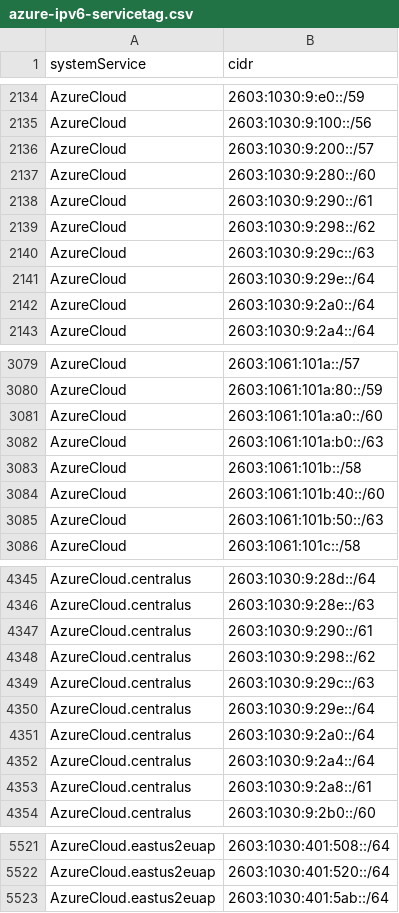
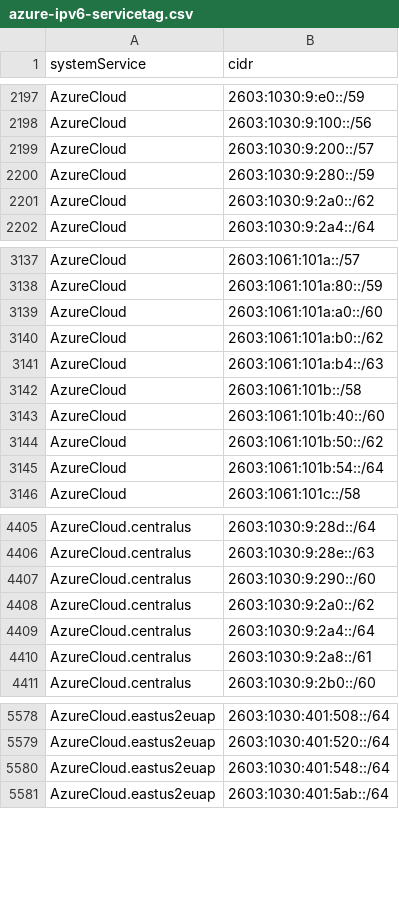
Before and after one commit to verdann/cti-lookups, a CSV file: data/msft-azurecloud/azure-ipv6-servicetag.csv, drawn as a sheet; only a part is shown, gaps mark what is left out; the diff covers the shown part only.

```diff
--- a/data/msft-azurecloud/azure-ipv6-servicetag.csv
+++ b/data/msft-azurecloud/azure-ipv6-servicetag.csv
@@ -2136,8 +2199,4 @@ AzureCloud,2603:1030:9:100::/56
 AzureCloud,2603:1030:9:200::/57
-AzureCloud,2603:1030:9:280::/60
-AzureCloud,2603:1030:9:290::/61
-AzureCloud,2603:1030:9:298::/62
-AzureCloud,2603:1030:9:29c::/63
-AzureCloud,2603:1030:9:29e::/64
-AzureCloud,2603:1030:9:2a0::/64
+AzureCloud,2603:1030:9:280::/59
+AzureCloud,2603:1030:9:2a0::/62
 AzureCloud,2603:1030:9:2a4::/64
@@ -3081,6 +3139,8 @@ AzureCloud,2603:1061:101a:80::/59
 AzureCloud,2603:1061:101a:a0::/60
-AzureCloud,2603:1061:101a:b0::/63
+AzureCloud,2603:1061:101a:b0::/62
+AzureCloud,2603:1061:101a:b4::/63
 AzureCloud,2603:1061:101b::/58
 AzureCloud,2603:1061:101b:40::/60
-AzureCloud,2603:1061:101b:50::/63
+AzureCloud,2603:1061:101b:50::/62
+AzureCloud,2603:1061:101b:54::/64
 AzureCloud,2603:1061:101c::/58
@@ -4346,7 +4406,4 @@ AzureCloud.centralus,2603:1030:9:28d::/64
 AzureCloud.centralus,2603:1030:9:28e::/63
-AzureCloud.centralus,2603:1030:9:290::/61
-AzureCloud.centralus,2603:1030:9:298::/62
-AzureCloud.centralus,2603:1030:9:29c::/63
-AzureCloud.centralus,2603:1030:9:29e::/64
-AzureCloud.centralus,2603:1030:9:2a0::/64
+AzureCloud.centralus,2603:1030:9:290::/60
+AzureCloud.centralus,2603:1030:9:2a0::/62
 AzureCloud.centralus,2603:1030:9:2a4::/64
@@ -5522,2 +5579,3 @@ AzureCloud.eastus2euap,2603:1030:401:508::/64
 AzureCloud.eastus2euap,2603:1030:401:520::/64
+AzureCloud.eastus2euap,2603:1030:401:548::/64
 AzureCloud.eastus2euap,2603:1030:401:5ab::/64
```
Also changed, not shown: 65 added rows, 1 removed row and 5 edited cells elsewhere in this file, data/msft-azurecloud/azurecloud-ipv4.csv, data/threatfox-iocs/threatfox-domains.csv, 7 other files.
